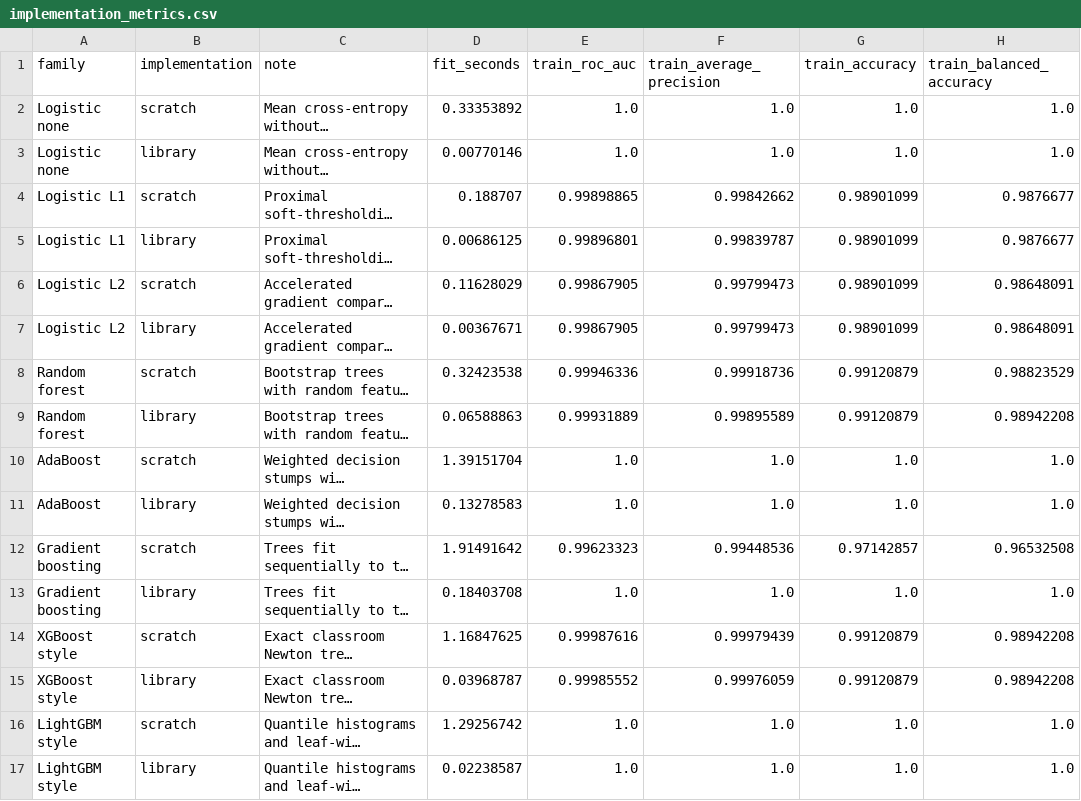
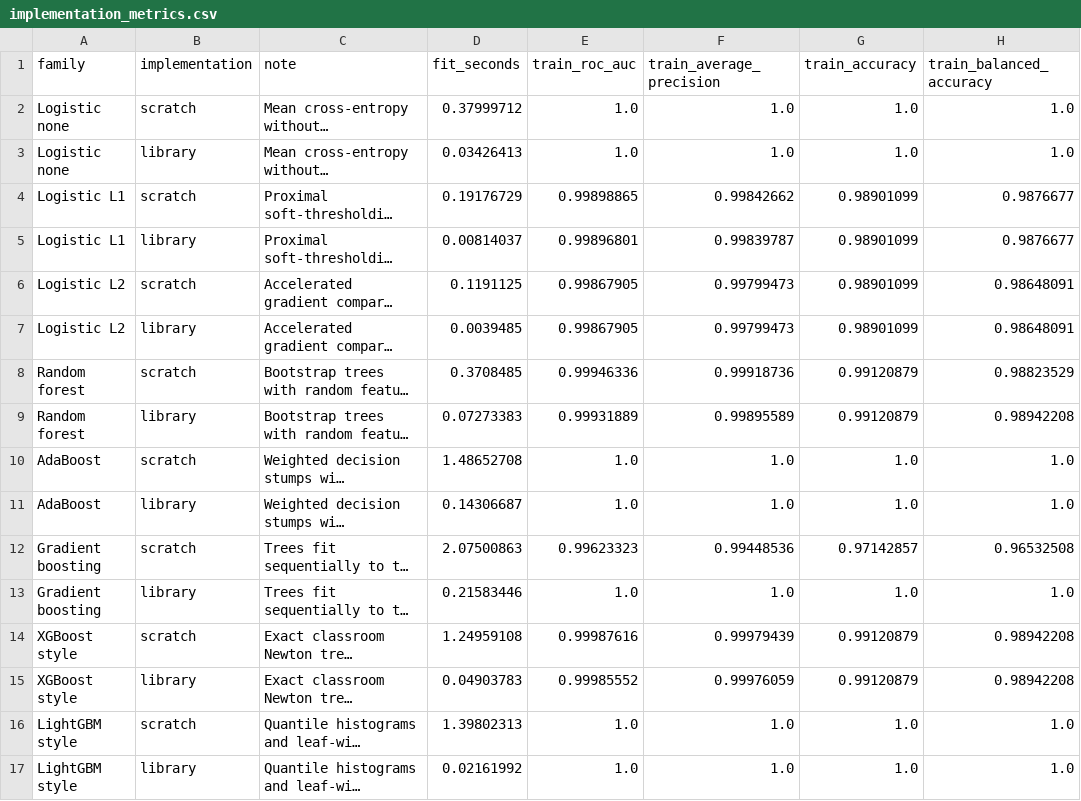
Before and after one commit to the-xiaohuichen/math550_2026fall_class, a CSV file: output/tabular/analysis/implementation_metrics.csv, drawn as a sheet; only a part is shown; long unchanged cells end in …; the diff names each change by its address in the sheet, - before the commit and + after, or states it on an @@ line.

```diff
--- a/output/tabular/analysis/implementation_metrics.csv
+++ b/output/tabular/analysis/implementation_metrics.csv
-D2 (fit_seconds): 0.33353892
+D2 (fit_seconds): 0.37999712
-D3 (fit_seconds): 0.00770146
+D3 (fit_seconds): 0.03426413
-D4 (fit_seconds): 0.188707
+D4 (fit_seconds): 0.19176729
-D5 (fit_seconds): 0.00686125
+D5 (fit_seconds): 0.00814037
-D6 (fit_seconds): 0.11628029
+D6 (fit_seconds): 0.1191125
-D7 (fit_seconds): 0.00367671
+D7 (fit_seconds): 0.0039485
-D8 (fit_seconds): 0.32423538
+D8 (fit_seconds): 0.3708485
-D9 (fit_seconds): 0.06588863
+D9 (fit_seconds): 0.07273383
-D10 (fit_seconds): 1.39151704
+D10 (fit_seconds): 1.48652708
-D11 (fit_seconds): 0.13278583
+D11 (fit_seconds): 0.14306687
-D12 (fit_seconds): 1.91491642
+D12 (fit_seconds): 2.07500863
-D13 (fit_seconds): 0.18403708
+D13 (fit_seconds): 0.21583446
-D14 (fit_seconds): 1.16847625
+D14 (fit_seconds): 1.24959108
-D15 (fit_seconds): 0.03968787
+D15 (fit_seconds): 0.04903783
-D16 (fit_seconds): 1.29256742
+D16 (fit_seconds): 1.39802313
-D17 (fit_seconds): 0.02238587
+D17 (fit_seconds): 0.02161992
```
Also changed, not shown: output/tabular/analysis/pairwise_comparison.csv, 20 other files.
